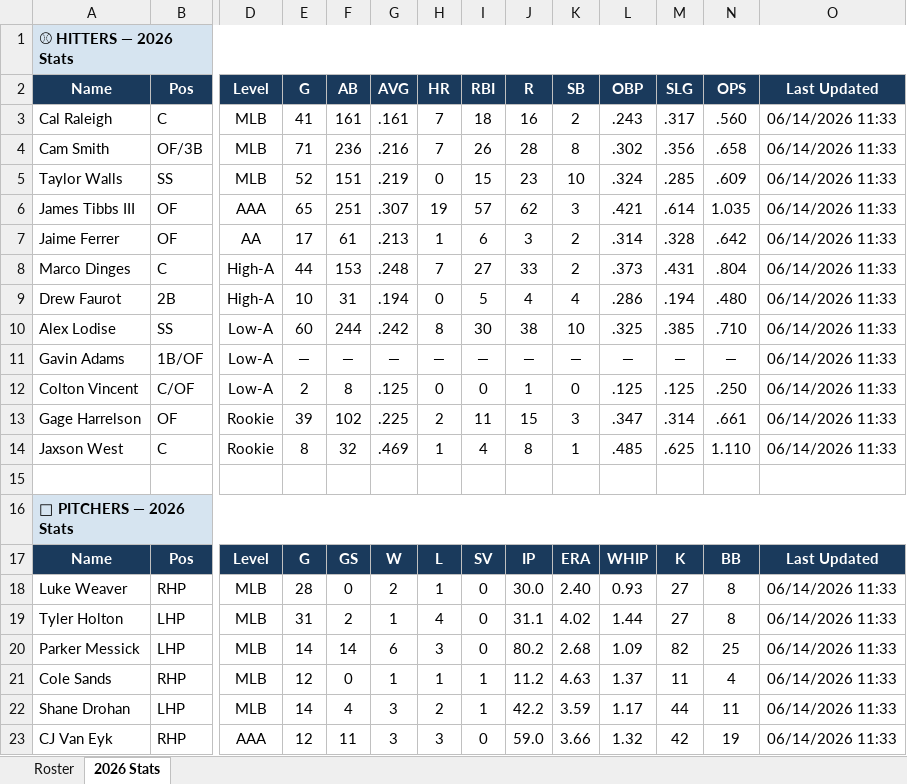
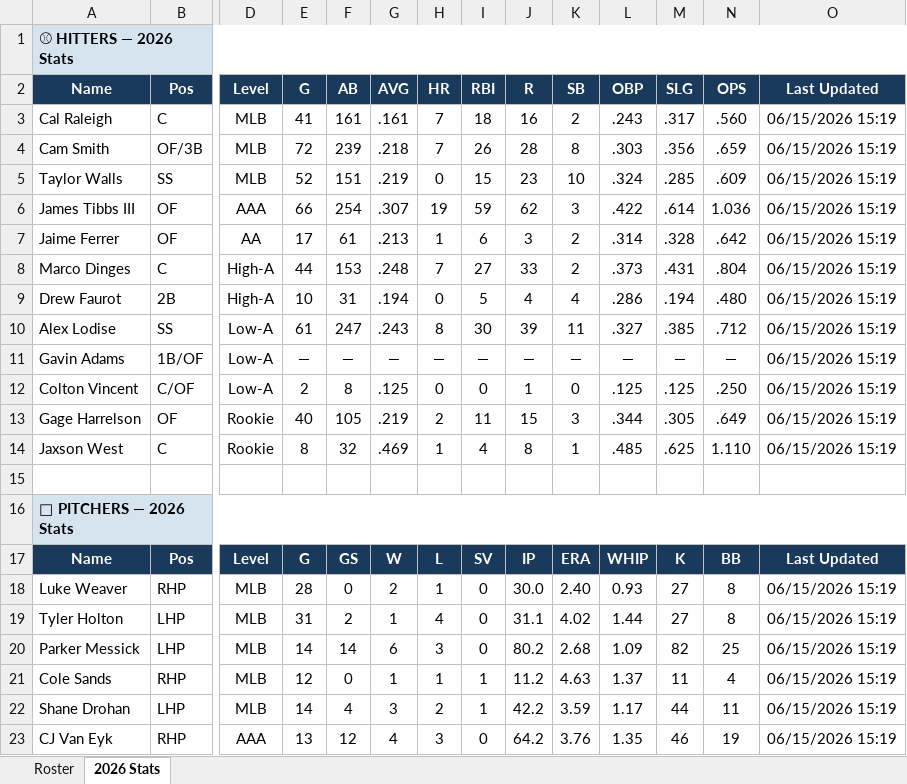
Before and after one commit to JohnVNoles/noles-in-the-show, an Excel workbook: noles_in_the_pros.xlsx, sheet 2026 Stats, drawn as a sheet; only a part is shown, gaps mark what is left out; values as stored, in another font and other column widths than the file's, no borders; the diff covers the shown part only; the diff names each change by its address in the sheet, - before the commit and + after, or states it on an @@ line.

```diff
--- a/noles_in_the_pros.xlsx (sheet 2026 Stats)
+++ b/noles_in_the_pros.xlsx (sheet 2026 Stats)
-O3:O14 (Last Updated): 06/14/2026 11:33
+O3:O14 (Last Updated): 06/15/2026 15:19
-E4 (G): 71
+E4 (G): 72
-F4 (AB): 236
+F4 (AB): 239
-G4 (AVG): .216
+G4 (AVG): .218
-L4 (OBP): .302
+L4 (OBP): .303
-N4 (OPS): .658
+N4 (OPS): .659
-E6 (G): 65
+E6 (G): 66
-F6 (AB): 251
+F6 (AB): 254
-I6 (RBI): 57
+I6 (RBI): 59
-L6 (OBP): .421
+L6 (OBP): .422
-N6 (OPS): 1.035
+N6 (OPS): 1.036
-E10 (G): 60
+E10 (G): 61
-F10 (AB): 244
+F10 (AB): 247
-G10 (AVG): .242
+G10 (AVG): .243
-J10 (R): 38
+J10 (R): 39
-K10 (SB): 10
+K10 (SB): 11
-L10 (OBP): .325
+L10 (OBP): .327
-N10 (OPS): .710
+N10 (OPS): .712
-E13 (G): 39
+E13 (G): 40
-F13 (AB): 102
+F13 (AB): 105
-G13 (AVG): .225
+G13 (AVG): .219
-L13 (OBP): .347
+L13 (OBP): .344
-M13 (SLG): .314
+M13 (SLG): .305
-N13 (OPS): .661
+N13 (OPS): .649
-O18:O23 (Last Updated): 06/14/2026 11:33
+O18:O23 (Last Updated): 06/15/2026 15:19
-E23 (G): 12
+E23 (G): 13
-F23 (AB): 11
+F23 (AB): 12
-G23 (AVG): 3
+G23 (AVG): 4
-J23 (R): 59.0
+J23 (R): 64.2
-K23 (SB): 3.66
+K23 (SB): 3.76
-L23 (OBP): 1.32
+L23 (OBP): 1.35
-M23 (SLG): 42
+M23 (SLG): 46
```
Also changed, not shown: 19 edited cells elsewhere in this sheet, 4 other files.
